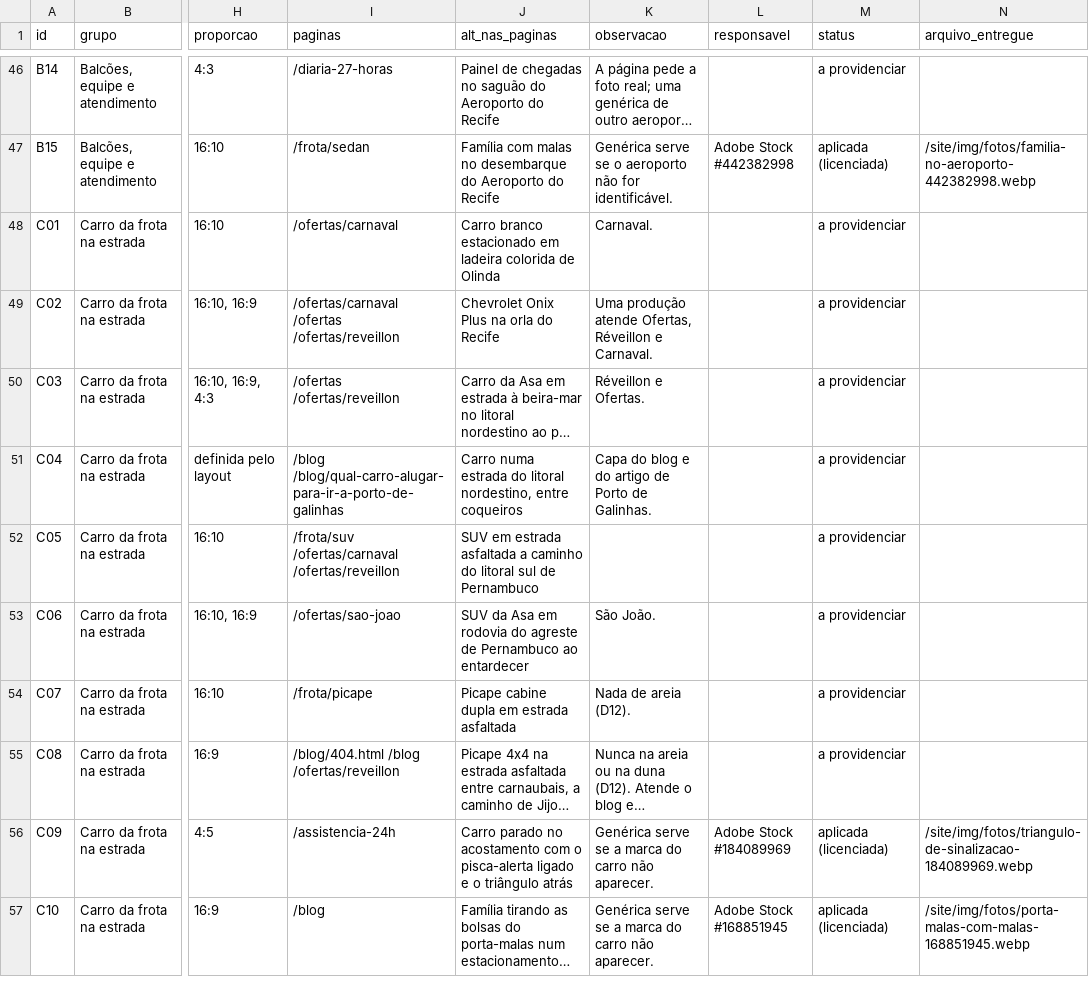
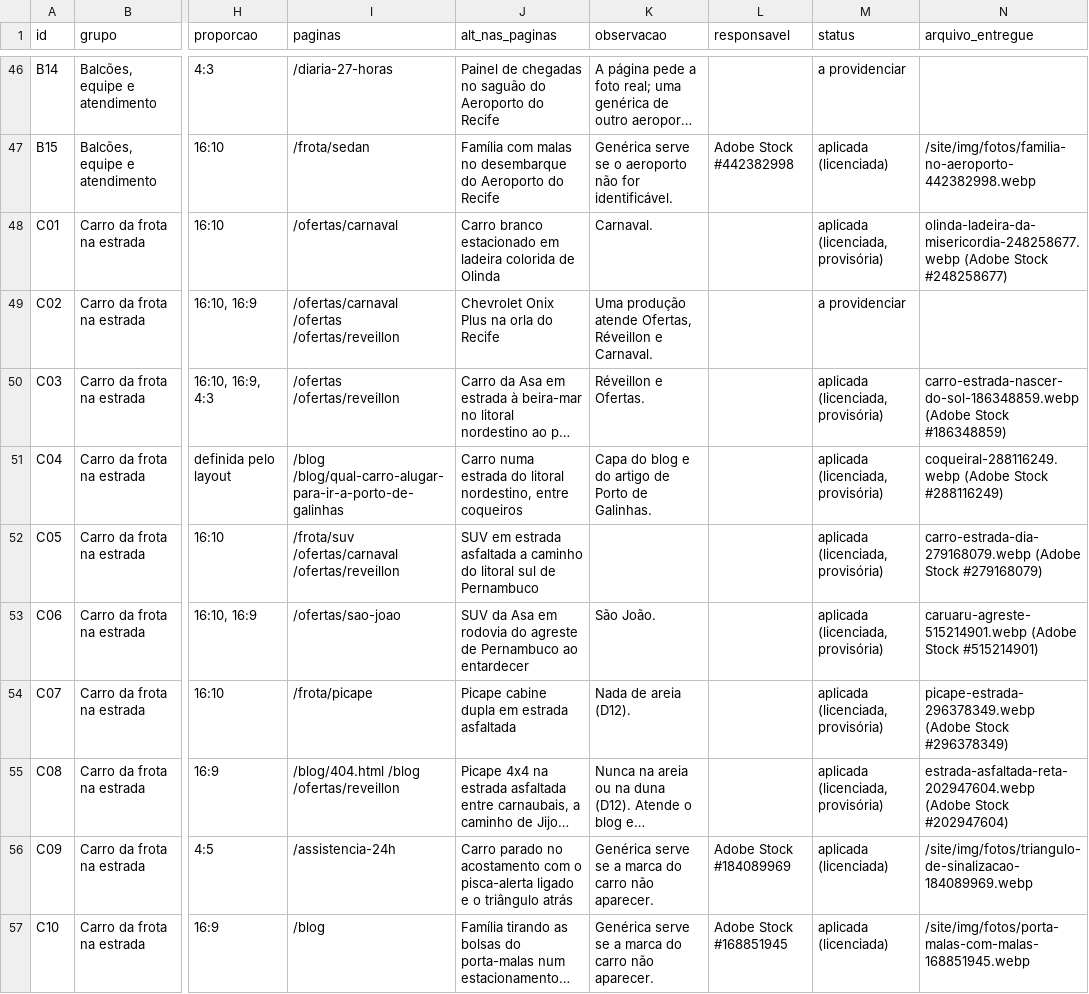
Before and after one commit to deyvsonfreire/asa-design-system, a CSV file: site/briefing-fotos.csv, drawn as a sheet; only a part is shown, gaps mark what is left out; long unchanged cells end in …; the diff covers the shown part only; the diff names each change by its address in the sheet, - before the commit and + after, or states it on an @@ line.

```diff
--- a/site/briefing-fotos.csv
+++ b/site/briefing-fotos.csv
-M48 (status): a providenciar
+M48 (status): aplicada (licenciada, provisória)
-N48 (arquivo_entregue): (empty)
+N48 (arquivo_entregue): olinda-ladeira-da-misericordia-248258677.webp (Adobe Stock #248258677)
-M50:M55 (status): a providenciar
+M50:M55 (status): aplicada (licenciada, provisória)
-N50 (arquivo_entregue): (empty)
+N50 (arquivo_entregue): carro-estrada-nascer-do-sol-186348859.webp (Adobe Stock #186348859)
-N51 (arquivo_entregue): (empty)
+N51 (arquivo_entregue): coqueiral-288116249.webp (Adobe Stock #288116249)
-N52 (arquivo_entregue): (empty)
+N52 (arquivo_entregue): carro-estrada-dia-279168079.webp (Adobe Stock #279168079)
-N53 (arquivo_entregue): (empty)
+N53 (arquivo_entregue): caruaru-agreste-515214901.webp (Adobe Stock #515214901)
-N54 (arquivo_entregue): (empty)
+N54 (arquivo_entregue): picape-estrada-296378349.webp (Adobe Stock #296378349)
-N55 (arquivo_entregue): (empty)
+N55 (arquivo_entregue): estrada-asfaltada-reta-202947604.webp (Adobe Stock #202947604)
```
Also changed, not shown: 34 edited cells elsewhere in this file, 53 other files.
